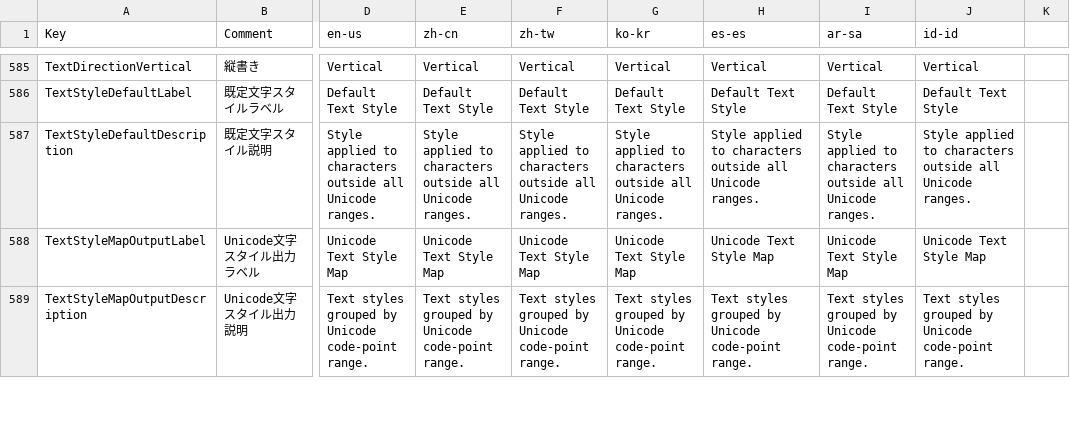
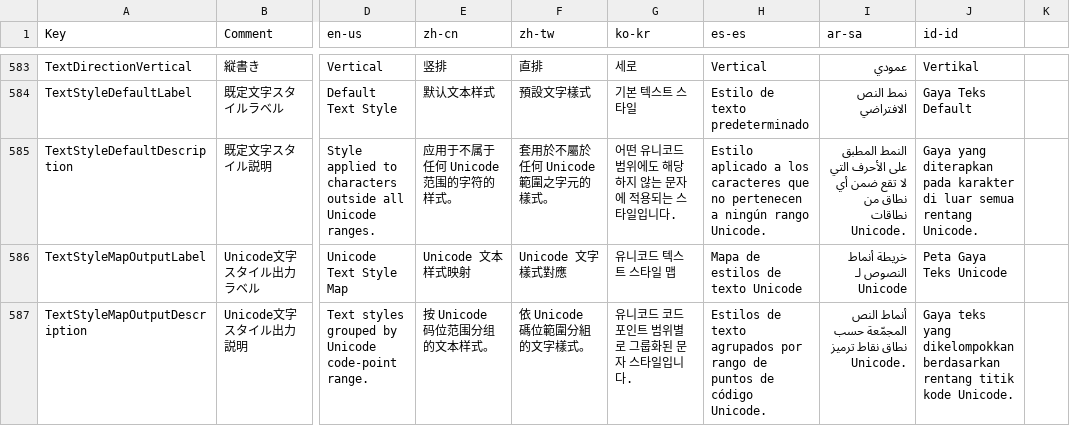
Before and after one commit to p-rer/Node, a CSV file: Node/Localize/TextNode.csv, drawn as a sheet; only a part is shown, gaps mark what is left out; addresses are those after the commit; the diff covers the shown part only; the diff names each change by its address in the sheet, - before the commit and + after, or states it on an @@ line.

```diff
--- a/Node/Localize/TextNode.csv
+++ b/Node/Localize/TextNode.csv
-E583 (zh-cn): Vertical
+E583 (zh-cn): 竖排
-F583 (zh-tw): Vertical
+F583 (zh-tw): 直排
-G583 (ko-kr): Vertical
+G583 (ko-kr): 세로
-I583 (ar-sa): Vertical
+I583 (ar-sa): عمودي
-J583 (id-id): Vertical
+J583 (id-id): Vertikal
-E584 (zh-cn): Default Text Style
+E584 (zh-cn): 默认文本样式
-F584 (zh-tw): Default Text Style
+F584 (zh-tw): 預設文字樣式
-G584 (ko-kr): Default Text Style
+G584 (ko-kr): 기본 텍스트 스타일
-H584 (es-es): Default Text Style
+H584 (es-es): Estilo de texto predeterminado
-I584 (ar-sa): Default Text Style
+I584 (ar-sa): نمط النص الافتراضي
-J584 (id-id): Default Text Style
+J584 (id-id): Gaya Teks Default
-E585 (zh-cn): Style applied to characters outside all Unicode ranges.
+E585 (zh-cn): 应用于不属于任何 Unicode 范围的字符的样式。
-F585 (zh-tw): Style applied to characters outside all Unicode ranges.
+F585 (zh-tw): 套用於不屬於任何 Unicode 範圍之字元的樣式。
-G585 (ko-kr): Style applied to characters outside all Unicode ranges.
+G585 (ko-kr): 어떤 유니코드 범위에도 해당하지 않는 문자에 적용되는 스타일입니다.
-H585 (es-es): Style applied to characters outside all Unicode ranges.
+H585 (es-es): Estilo aplicado a los caracteres que no pertenecen a ningún rango Unicode.
-I585 (ar-sa): Style applied to characters outside all Unicode ranges.
+I585 (ar-sa): النمط المطبق على الأحرف التي لا تقع ضمن أي نطاق من نطاقات Unicode.
-J585 (id-id): Style applied to characters outside all Unicode ranges.
+J585 (id-id): Gaya yang diterapkan pada karakter di luar semua rentang Unicode.
-E586 (zh-cn): Unicode Text Style Map
+E586 (zh-cn): Unicode 文本样式映射
-F586 (zh-tw): Unicode Text Style Map
+F586 (zh-tw): Unicode 文字樣式對應
-G586 (ko-kr): Unicode Text Style Map
+G586 (ko-kr): 유니코드 텍스트 스타일 맵
-H586 (es-es): Unicode Text Style Map
+H586 (es-es): Mapa de estilos de texto Unicode
-I586 (ar-sa): Unicode Text Style Map
+I586 (ar-sa): خريطة أنماط النصوص لـ Unicode
-J586 (id-id): Unicode Text Style Map
+J586 (id-id): Peta Gaya Teks Unicode
-E587 (zh-cn): Text styles grouped by Unicode code-point range.
+E587 (zh-cn): 按 Unicode 码位范围分组的文本样式。
-F587 (zh-tw): Text styles grouped by Unicode code-point range.
+F587 (zh-tw): 依 Unicode 碼位範圍分組的文字樣式。
-G587 (ko-kr): Text styles grouped by Unicode code-point range.
+G587 (ko-kr): 유니코드 코드 포인트 범위별로 그룹화된 문자 스타일입니다.
-H587 (es-es): Text styles grouped by Unicode code-point range.
+H587 (es-es): Estilos de texto agrupados por rango de puntos de código Unicode.
-I587 (ar-sa): Text styles grouped by Unicode code-point range.
+I587 (ar-sa): أنماط النص المجمّعة حسب نطاق نقاط ترميز Unicode.
-J587 (id-id): Text styles grouped by Unicode code-point range.
+J587 (id-id): Gaya teks yang dikelompokkan berdasarkan rentang titik kode Unicode.
```
Also changed, not shown: 1 added row, 3 removed rows and 78 edited cells elsewhere in this file, 13 other files.
